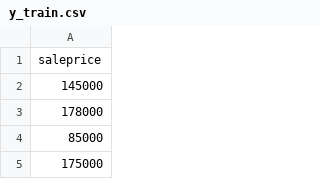
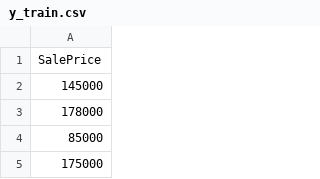
Before and after one commit to EktaMehra/heritage_housing, a CSV file: data/processed/split/y_train.csv, drawn as a sheet; only a part is shown.

```diff
--- a/data/processed/split/y_train.csv
+++ b/data/processed/split/y_train.csv
@@ -1,2 +1,2 @@
-saleprice
+SalePrice
 145000
```
Also changed, not shown: data/processed/cleaned/house_prices_cleaned.csv, data/processed/df_cleaned.csv, 6 other files.
